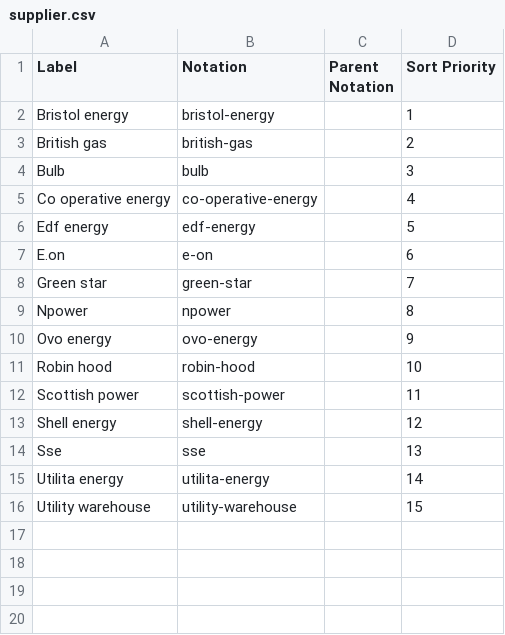
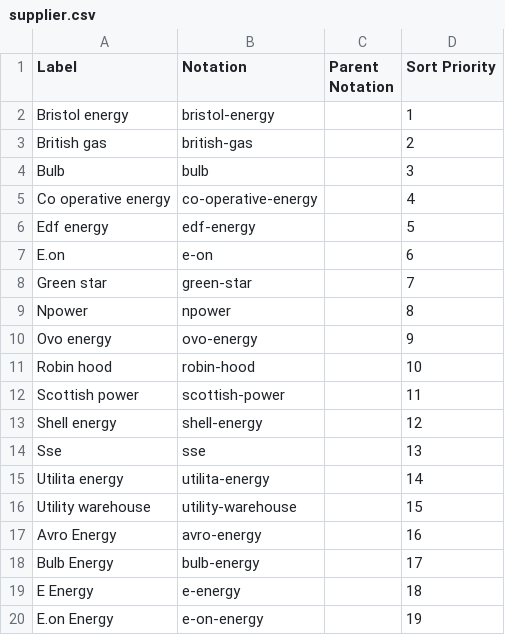
Before and after one commit to GSS-Cogs/family-edvp, a CSV file: datasets/Ofgem-Warm-Home-Discount-scheme/codelists/supplier.csv, drawn as a sheet; the diff names each change by its address in the sheet, - before the commit and + after, or states it on an @@ line.

Commit message:
Update supplier.csv

```diff
--- a/datasets/Ofgem-Warm-Home-Discount-scheme/codelists/supplier.csv
+++ b/datasets/Ofgem-Warm-Home-Discount-scheme/codelists/supplier.csv
+row 17: Avro Energy | avro-energy |  | 16
+row 18: Bulb Energy | bulb-energy |  | 17
+row 19: E Energy | e-energy |  | 18
+row 20: E.on Energy | e-on-energy |  | 19
```
